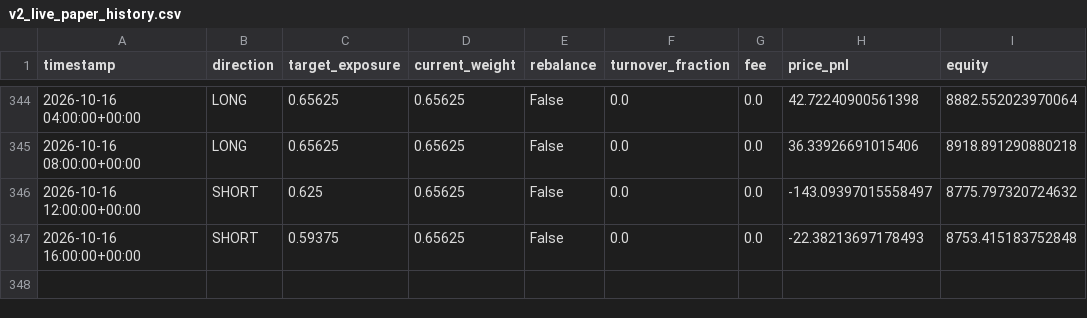
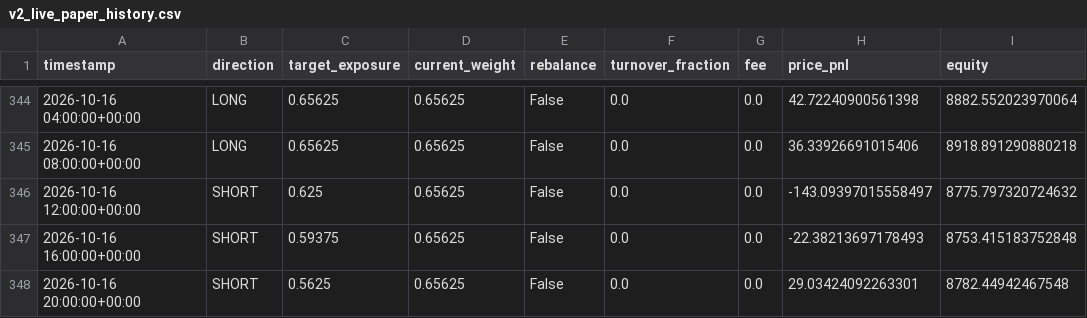
Before and after one commit to Nallge/crypto-strategy-dashboard, a CSV file: v2_live_paper_history.csv, drawn as a sheet; only a part is shown, gaps mark what is left out; the diff names each change by its address in the sheet, - before the commit and + after, or states it on an @@ line.

Commit message:
Update strategy dashboard data

```diff
--- a/v2_live_paper_history.csv
+++ b/v2_live_paper_history.csv
+row 348: 2026-10-16 20:00:00+00:00 | SHORT | 0.5625 | 0.65625 | False | 0.0 | 0.0 | 29.03424092263301 | 8782.44942467548
```
Also changed, not shown: bull_low_vol_paper_log.csv, v3_live_paper_history.csv.
